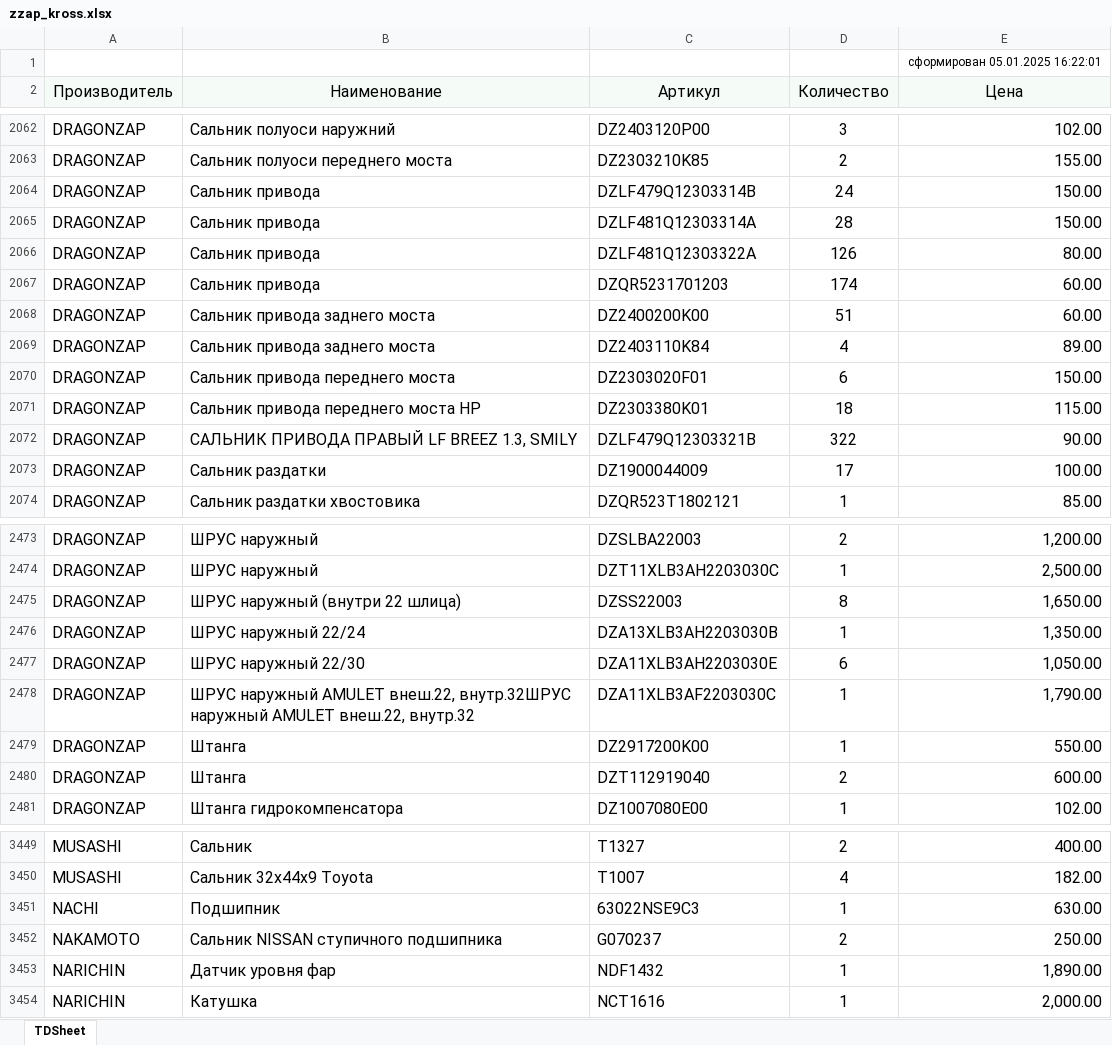
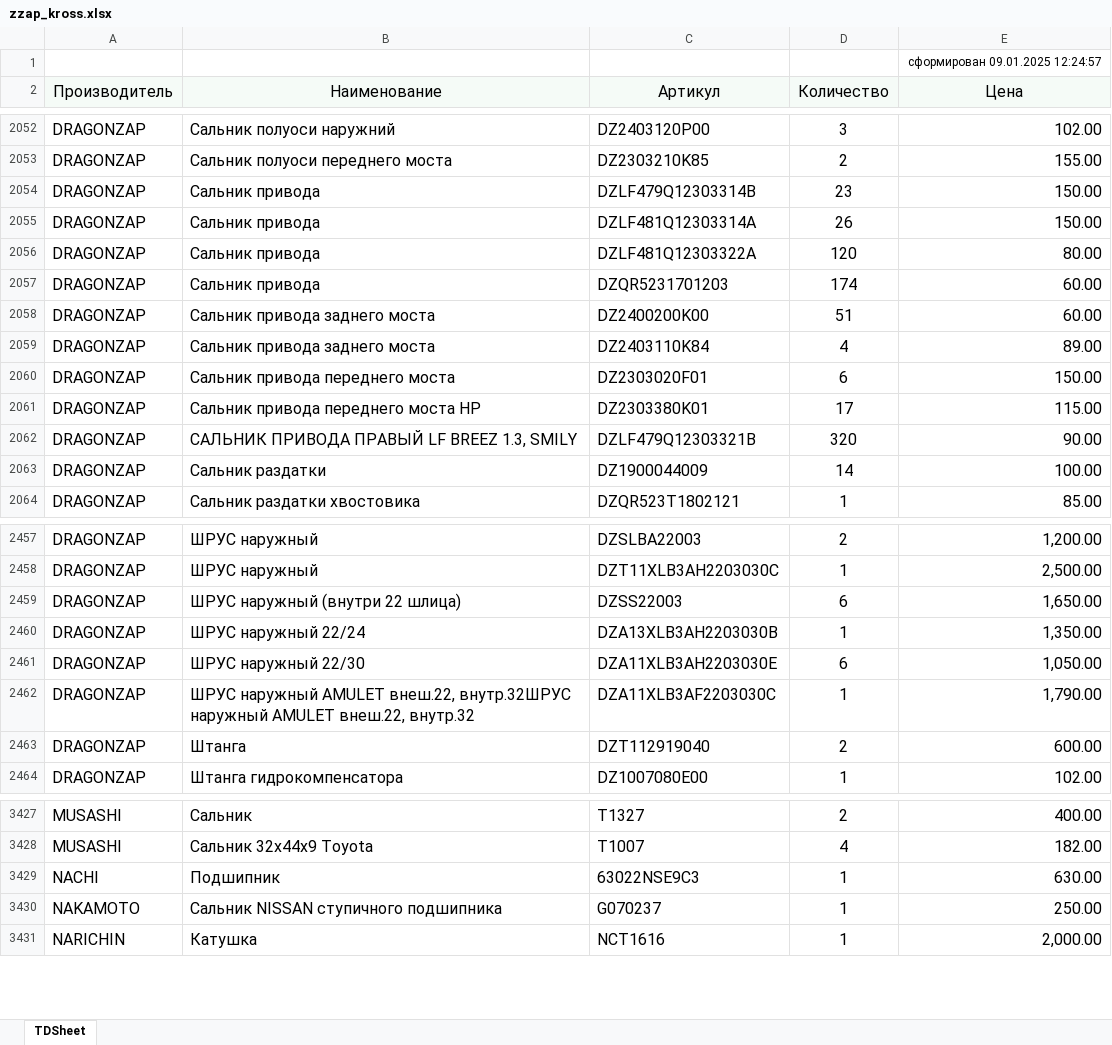
Before and after one commit to alexesma/DZ_fastapi, an Excel workbook: uploads/pricelistprovider/zzap_kross.xlsx, sheet TDSheet, drawn as a sheet; only a part is shown, gaps mark what is left out; values as stored, in another font and other column widths than the file's, no borders; removed rows and columns are numbered as before the commit, all else as after; the diff covers the shown part only; the diff names each change by its address in the sheet, - before the commit and + after, or states it on an @@ line.

```diff
--- a/uploads/pricelistprovider/zzap_kross.xlsx (sheet TDSheet)
+++ b/uploads/pricelistprovider/zzap_kross.xlsx (sheet TDSheet)
-E1 (Цена): сформирован 05.01.2025 16:22:01
+E1 (Цена): сформирован 09.01.2025 12:24:57
-D2054 (Количество): 24
+D2054 (Количество): 23
-D2055 (Количество): 28
+D2055 (Количество): 26
-D2056 (Количество): 126
+D2056 (Количество): 120
-D2061 (Количество): 18
+D2061 (Количество): 17
-D2062 (Количество): 322
+D2062 (Количество): 320
-D2063 (Количество): 17
+D2063 (Количество): 14
-D2459 (Количество): 8
+D2459 (Количество): 6
-row 2479: DRAGONZAP | Штанга | DZ2917200K00 | 1 | 550.00
-D3430 (Количество): 2
+D3430 (Количество): 1
-row 3453: NARICHIN | Датчик уровня фар | NDF1432 | 1 | 1,890.00
```
Also changed, not shown: 1 added row, 30 removed rows and 146 edited cells elsewhere in this sheet, 2 other files.
